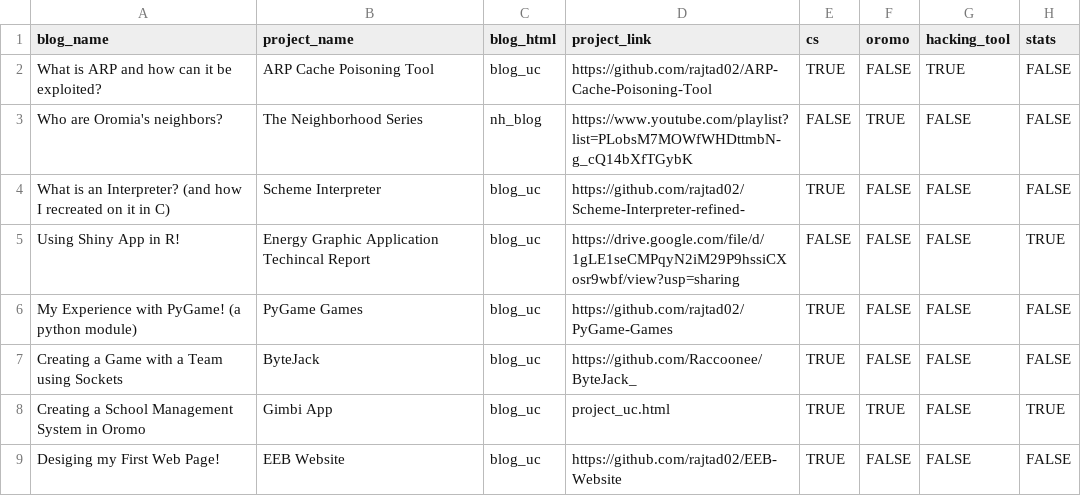
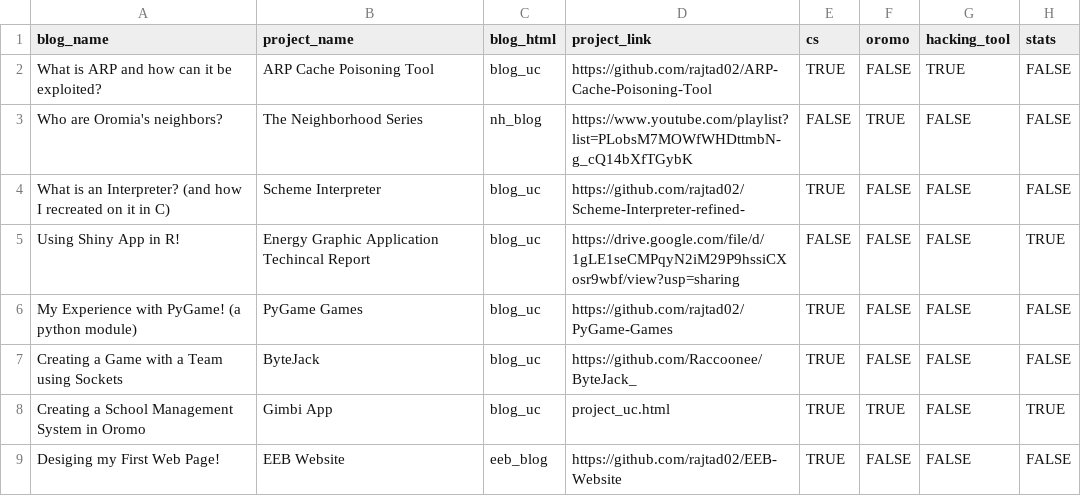
Before and after one commit to rajtad02/rajtad02.github.io, a CSV file: data/BlogProjectDatabase.csv, drawn as a sheet.

Commit message:
Added EEB blog

```diff
--- a/data/BlogProjectDatabase.csv
+++ b/data/BlogProjectDatabase.csv
@@ -8,2 +8,2 @@ Creating a Game with a Team using Sockets,ByteJack,blog_uc,https://github.com/Ra
 Creating a School Management System in Oromo,Gimbi App,blog_uc,project_uc.html,TRUE,TRUE,FALSE,TRUE
-Desiging my First Web Page!,EEB Website,blog_uc,https://github.com/rajtad02/EEB-Website,TRUE,FALSE,FALSE,FALSE
+Desiging my First Web Page!,EEB Website,eeb_blog,https://github.com/rajtad02/EEB-Website,TRUE,FALSE,FALSE,FALSE
```
Also changed, not shown: 2 other files.
